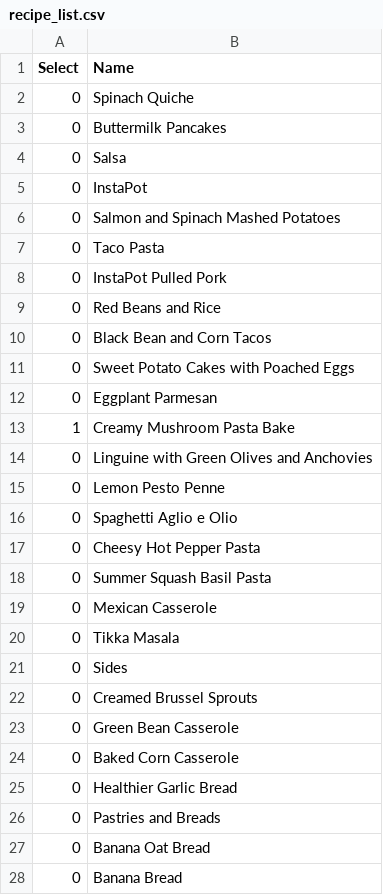
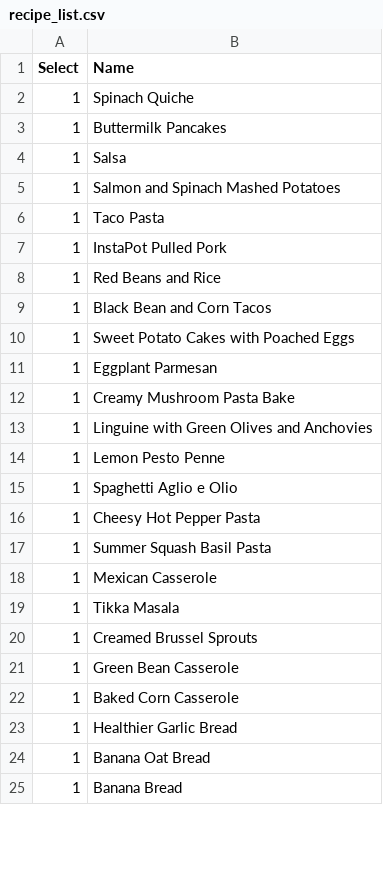
Before and after one commit to tking40/shopping_list, a CSV file: python/tables/recipe_list.csv, drawn as a sheet; only a part is shown; the diff covers the shown part only.

```diff
--- a/python/tables/recipe_list.csv
+++ b/python/tables/recipe_list.csv
@@ -1,28 +1,25 @@
 Select,Name
-0,Spinach Quiche
-0,Buttermilk Pancakes
-0,Salsa
-0,InstaPot
-0,Salmon and Spinach Mashed Potatoes
-0,Taco Pasta
-0,InstaPot Pulled Pork
-0,Red Beans and Rice
-0,Black Bean and Corn Tacos
-0,Sweet Potato Cakes with Poached Eggs
-0,Eggplant Parmesan
+1,Spinach Quiche
+1,Buttermilk Pancakes
+1,Salsa
+1,Salmon and Spinach Mashed Potatoes
+1,Taco Pasta
+1,InstaPot Pulled Pork
+1,Red Beans and Rice
+1,Black Bean and Corn Tacos
+1,Sweet Potato Cakes with Poached Eggs
+1,Eggplant Parmesan
 1,Creamy Mushroom Pasta Bake
-0,Linguine with Green Olives and Anchovies
-0,Lemon Pesto Penne
-0,Spaghetti Aglio e Olio
-0,Cheesy Hot Pepper Pasta
-0,Summer Squash Basil Pasta
-0,Mexican Casserole
-0,Tikka Masala
-0,Sides
-0,Creamed Brussel Sprouts
-0,Green Bean Casserole
-0,Baked Corn Casserole
-0,Healthier Garlic Bread
-0,Pastries and Breads
-0,Banana Oat Bread
-0,Banana Bread
+1,Linguine with Green Olives and Anchovies
+1,Lemon Pesto Penne
+1,Spaghetti Aglio e Olio
+1,Cheesy Hot Pepper Pasta
+1,Summer Squash Basil Pasta
+1,Mexican Casserole
+1,Tikka Masala
+1,Creamed Brussel Sprouts
+1,Green Bean Casserole
+1,Baked Corn Casserole
+1,Healthier Garlic Bread
+1,Banana Oat Bread
+1,Banana Bread
```
Also changed, not shown: 5 edited cells elsewhere in this file, python/tables/volume_to_mass.csv, 1 other file.
